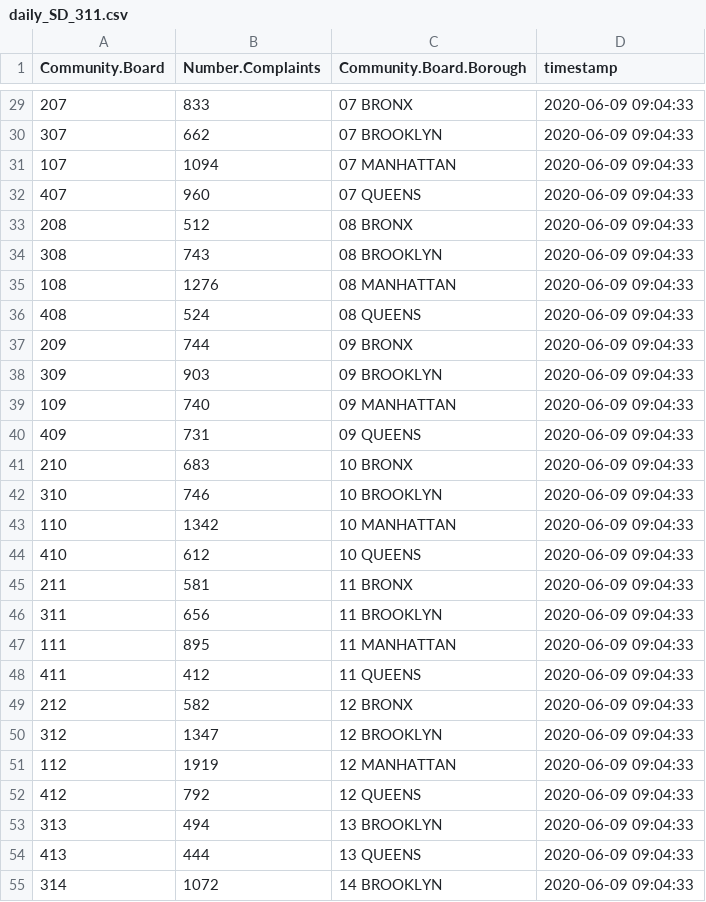
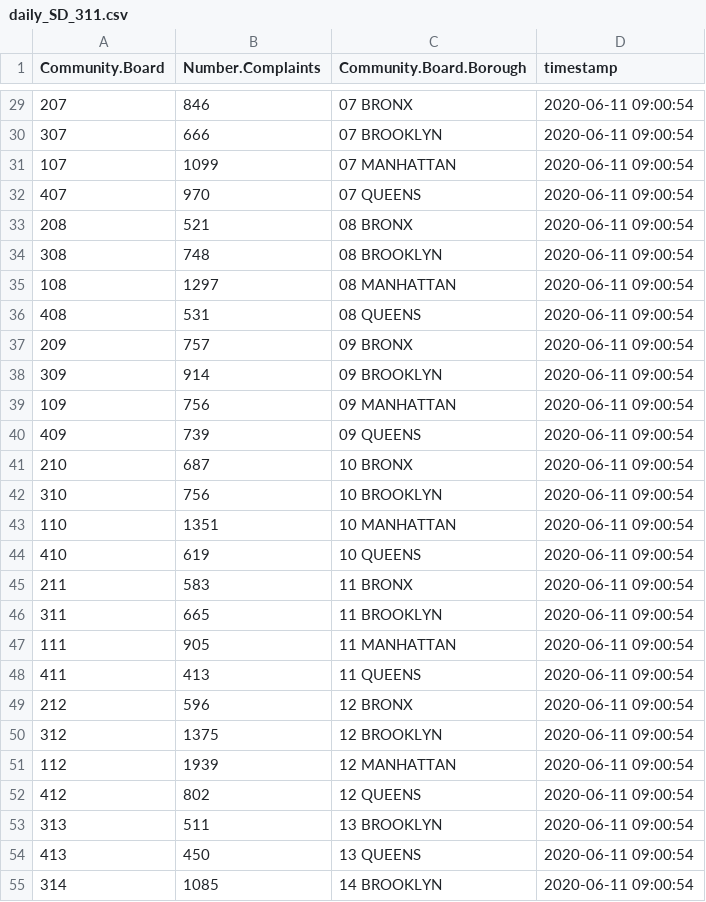
Before and after one commit to NYCDOB/EssentialActiveConstruction, a CSV file: data/daily_SD_311.csv, drawn as a sheet; only a part is shown, gaps mark what is left out; the diff covers the shown part only.

```diff
--- a/data/daily_SD_311.csv
+++ b/data/daily_SD_311.csv
@@ -29,27 +29,27 @@
-"207",833,"07 BRONX",2020-06-09 09:04:33
-"307",662,"07 BROOKLYN",2020-06-09 09:04:33
-"107",1094,"07 MANHATTAN",2020-06-09 09:04:33
-"407",960,"07 QUEENS",2020-06-09 09:04:33
-"208",512,"08 BRONX",2020-06-09 09:04:33
-"308",743,"08 BROOKLYN",2020-06-09 09:04:33
-"108",1276,"08 MANHATTAN",2020-06-09 09:04:33
-"408",524,"08 QUEENS",2020-06-09 09:04:33
-"209",744,"09 BRONX",2020-06-09 09:04:33
-"309",903,"09 BROOKLYN",2020-06-09 09:04:33
-"109",740,"09 MANHATTAN",2020-06-09 09:04:33
-"409",731,"09 QUEENS",2020-06-09 09:04:33
-"210",683,"10 BRONX",2020-06-09 09:04:33
-"310",746,"10 BROOKLYN",2020-06-09 09:04:33
-"110",1342,"10 MANHATTAN",2020-06-09 09:04:33
-"410",612,"10 QUEENS",2020-06-09 09:04:33
-"211",581,"11 BRONX",2020-06-09 09:04:33
-"311",656,"11 BROOKLYN",2020-06-09 09:04:33
-"111",895,"11 MANHATTAN",2020-06-09 09:04:33
-"411",412,"11 QUEENS",2020-06-09 09:04:33
-"212",582,"12 BRONX",2020-06-09 09:04:33
-"312",1347,"12 BROOKLYN",2020-06-09 09:04:33
-"112",1919,"12 MANHATTAN",2020-06-09 09:04:33
-"412",792,"12 QUEENS",2020-06-09 09:04:33
-"313",494,"13 BROOKLYN",2020-06-09 09:04:33
-"413",444,"13 QUEENS",2020-06-09 09:04:33
-"314",1072,"14 BROOKLYN",2020-06-09 09:04:33
+"207",846,"07 BRONX",2020-06-11 09:00:54
+"307",666,"07 BROOKLYN",2020-06-11 09:00:54
+"107",1099,"07 MANHATTAN",2020-06-11 09:00:54
+"407",970,"07 QUEENS",2020-06-11 09:00:54
+"208",521,"08 BRONX",2020-06-11 09:00:54
+"308",748,"08 BROOKLYN",2020-06-11 09:00:54
+"108",1297,"08 MANHATTAN",2020-06-11 09:00:54
+"408",531,"08 QUEENS",2020-06-11 09:00:54
+"209",757,"09 BRONX",2020-06-11 09:00:54
+"309",914,"09 BROOKLYN",2020-06-11 09:00:54
+"109",756,"09 MANHATTAN",2020-06-11 09:00:54
+"409",739,"09 QUEENS",2020-06-11 09:00:54
+"210",687,"10 BRONX",2020-06-11 09:00:54
+"310",756,"10 BROOKLYN",2020-06-11 09:00:54
+"110",1351,"10 MANHATTAN",2020-06-11 09:00:54
+"410",619,"10 QUEENS",2020-06-11 09:00:54
+"211",583,"11 BRONX",2020-06-11 09:00:54
+"311",665,"11 BROOKLYN",2020-06-11 09:00:54
+"111",905,"11 MANHATTAN",2020-06-11 09:00:54
+"411",413,"11 QUEENS",2020-06-11 09:00:54
+"212",596,"12 BRONX",2020-06-11 09:00:54
+"312",1375,"12 BROOKLYN",2020-06-11 09:00:54
+"112",1939,"12 MANHATTAN",2020-06-11 09:00:54
+"412",802,"12 QUEENS",2020-06-11 09:00:54
+"313",511,"13 BROOKLYN",2020-06-11 09:00:54
+"413",450,"13 QUEENS",2020-06-11 09:00:54
+"314",1085,"14 BROOKLYN",2020-06-11 09:00:54
```
Also changed, not shown: 81 edited cells elsewhere in this file.
